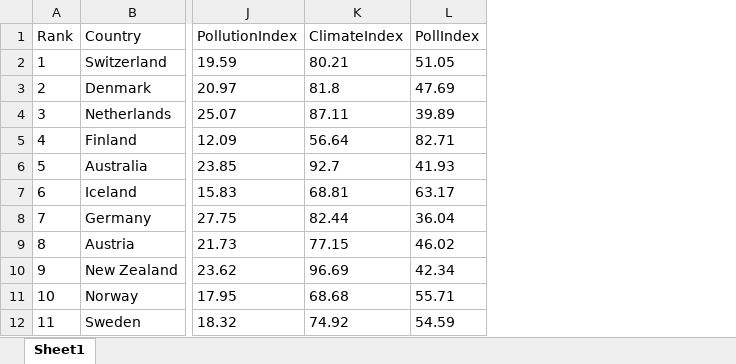
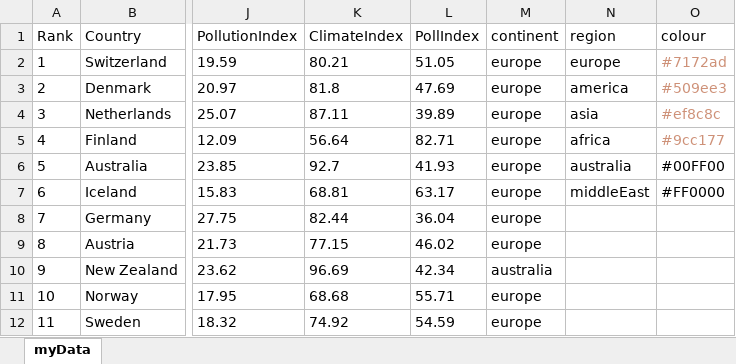
Before and after one commit to Stephen-Gordon/CreativeCoding2, an Excel workbook: CA/data/myData.xlsx, sheet myData, drawn as a sheet; only a part is shown, gaps mark what is left out; values as stored, in another font and other column widths than the file's, no borders; the diff names each change by its address in the sheet, - before the commit and + after, or states it on an @@ line.

```diff
--- a/CA/data/myData.xlsx (sheet myData)
+++ b/CA/data/myData.xlsx (sheet myData)
-sheet tab: Sheet1
+sheet tab: myData
+column M (continent), rows 2-12: europe | europe | europe | europe | europe | europe | europe | europe | australia | europe | europe
+column N (region), rows 2-7: europe | america | asia | africa | australia | middleEast
+column O (colour), rows 2-7: #7172ad | #509ee3 | #ef8c8c | #9cc177 | #00FF00 | #FF0000
```
Also changed, not shown: 2 other files.
